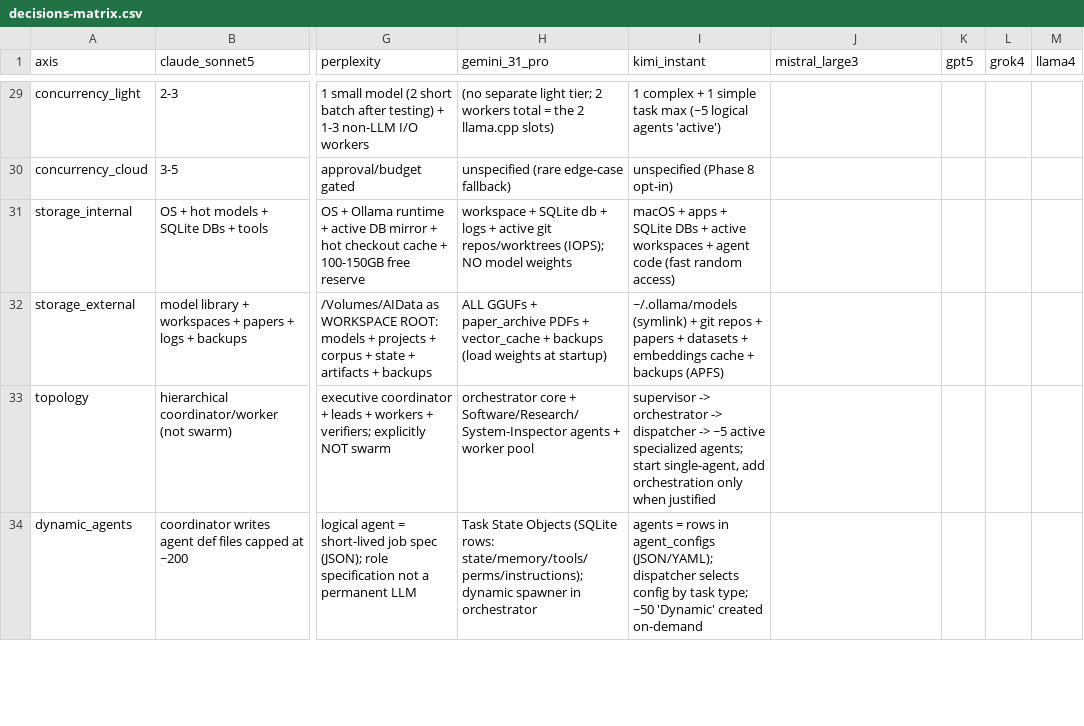
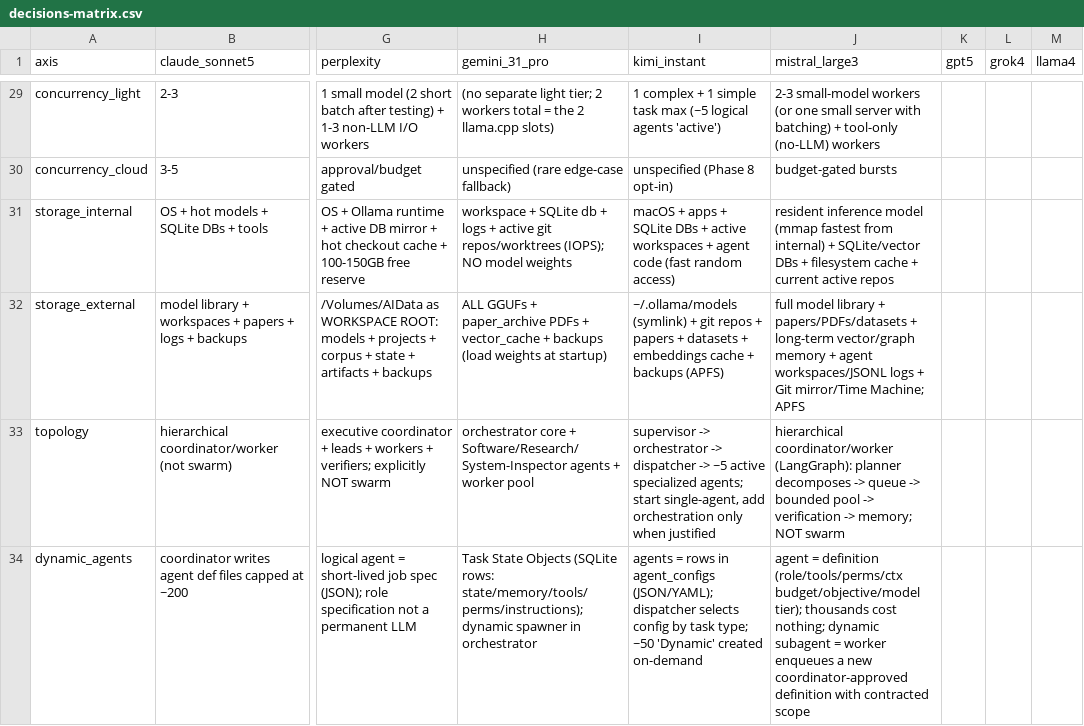
Before and after one commit to roshanaryal1/llm-architects, a CSV file: data/decisions-matrix.csv, drawn as a sheet; only a part is shown, gaps mark what is left out; the diff covers the shown part only; the diff names each change by its address in the sheet, - before the commit and + after, or states it on an @@ line.

Commit message:
data(matrix): fill mistral_large3 column (39 axes; 9 of 12 columns filled)

```diff
--- a/data/decisions-matrix.csv
+++ b/data/decisions-matrix.csv
-J29 (mistral_large3): (empty)
+J29 (mistral_large3): 2-3 small-model workers (or one small server with batching) + tool-only (no-LLM) workers
-J30 (mistral_large3): (empty)
+J30 (mistral_large3): budget-gated bursts
-J31 (mistral_large3): (empty)
+J31 (mistral_large3): resident inference model (mmap fastest from internal) + SQLite/vector DBs + filesystem cache + current active repos
-J32 (mistral_large3): (empty)
+J32 (mistral_large3): full model library + papers/PDFs/datasets + long-term vector/graph memory + agent workspaces/JSONL logs + Git mirror/Time Machine; APFS
-J33 (mistral_large3): (empty)
+J33 (mistral_large3): hierarchical coordinator/worker (LangGraph): planner decomposes -> queue -> bounded pool -> verification -> memory; NOT swarm
-J34 (mistral_large3): (empty)
+J34 (mistral_large3): agent = definition (role/tools/perms/ctx budget/objective/model tier); thousands cost nothing; dynamic subagent = worker enqueues a new coordinator-approved definition with contracted scope
```
Also changed, not shown: 33 edited cells elsewhere in this file.
